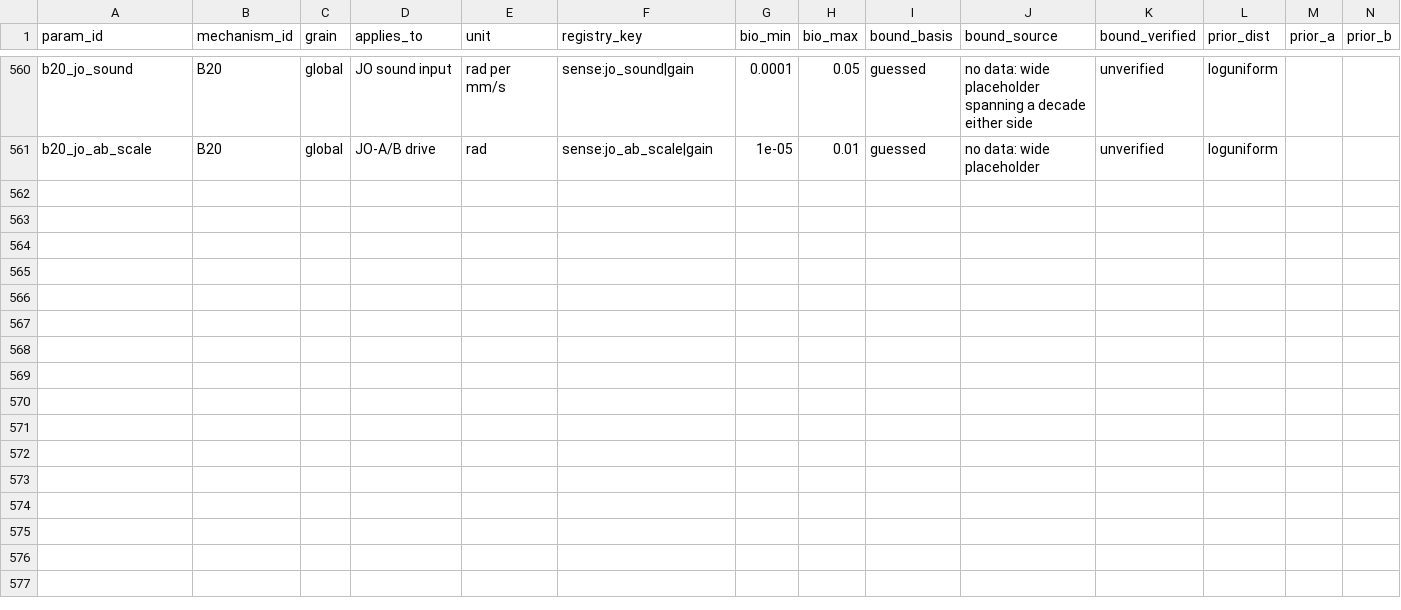
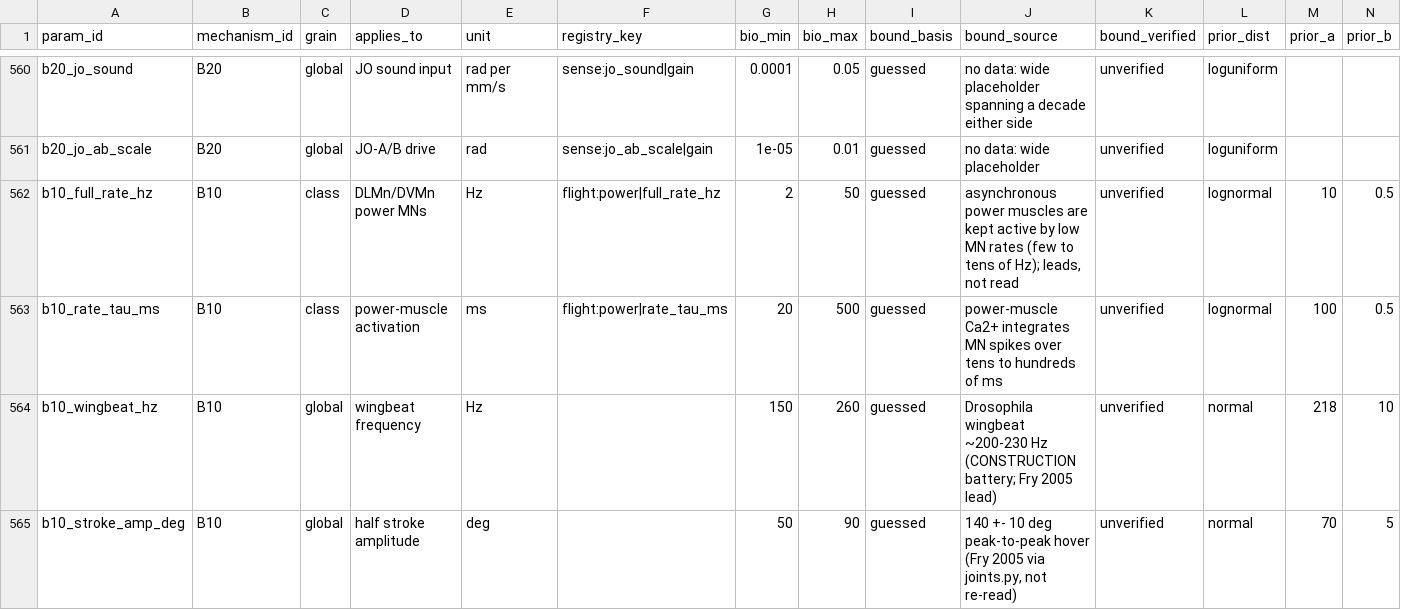
Before and after one commit to bengreff/fly-emulation, a CSV file: data/model/parameters.csv, drawn as a sheet; only a part is shown, gaps mark what is left out; rows hold the shown columns only; the diff names each change by its address in the sheet, - before the commit and + after, or states it on an @@ line.

```diff
--- a/data/model/parameters.csv
+++ b/data/model/parameters.csv
+row 562: b10_full_rate_hz | B10 | class | DLMn/DVMn power MNs | Hz | flight:power|full_rate_hz | 2 | 50 | guessed | asynchronous power muscles are kept active by low MN rates (few to tens of Hz); leads, not read | unverified | lognormal | 10 | 0.5
+row 563: b10_rate_tau_ms | B10 | class | power-muscle activation | ms | flight:power|rate_tau_ms | 20 | 500 | guessed | power-muscle Ca2+ integrates MN spikes over tens to hundreds of ms | unverified | lognormal | 100 | 0.5
+row 564: b10_wingbeat_hz | B10 | global | wingbeat frequency | Hz |  | 150 | 260 | guessed | Drosophila wingbeat ~200-230 Hz (CONSTRUCTION battery; Fry 2005 lead) | unverified | normal | 218 | 10
+row 565: b10_stroke_amp_deg | B10 | global | half stroke amplitude | deg |  | 50 | 90 | guessed | 140 +- 10 deg peak-to-peak hover (Fry 2005 via joints.py, not re-read) | unverified | normal | 70 | 5
```
Also changed, not shown: data/model/registry_inventory_m4.csv, data/model/structural_keys.csv, 6 other files.
